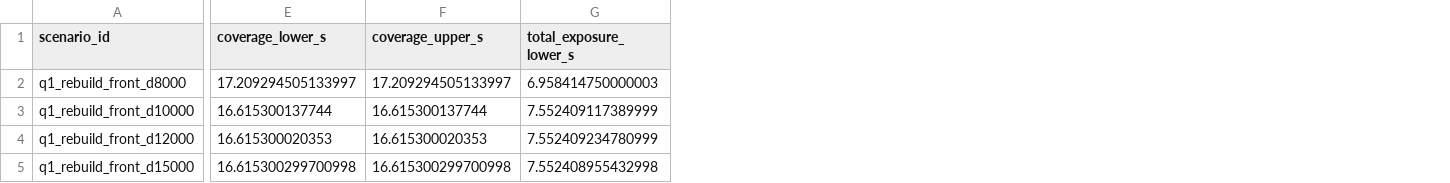
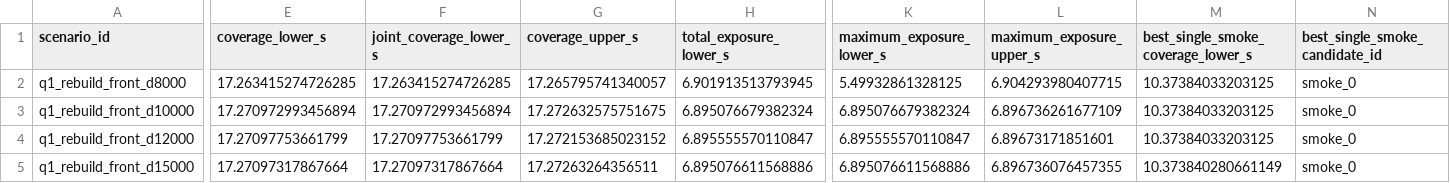
Before and after one commit to Claredz/math-modeling-school-contest, a CSV file: results/q3_rebuild/q3_results.csv, drawn as a sheet; only a part is shown, gaps mark what is left out; addresses are those after the commit; the diff covers the shown part only; the diff names each change by its address in the sheet, - before the commit and + after, or states it on an @@ line.

```diff
--- a/results/q3_rebuild/q3_results.csv
+++ b/results/q3_rebuild/q3_results.csv
+column F (joint_coverage_lower_s), rows 2-5: 17.263415274726285 | 17.270972993456894 | 17.27097753661799 | 17.27097317867664
+column K (maximum_exposure_lower_s), rows 2-5: 5.49932861328125 | 6.895076679382324 | 6.895555570110847 | 6.895076611568886
+column L (maximum_exposure_upper_s), rows 2-5: 6.904293980407715 | 6.896736261677109 | 6.89673171851601 | 6.896736076457355
+column M, rows 1-5: best_single_smoke_coverage_lower_s | 10.37384033203125 | 10.37384033203125 | 10.37384033203125 | 10.373840280661149
+column N (best_single_smoke_candidate_id), rows 2-5: all smoke_0
-E2 (coverage_lower_s): 17.209294505133997
+E2 (coverage_lower_s): 17.263415274726285
-G2 (coverage_upper_s): 17.209294505133997
+G2 (coverage_upper_s): 17.265795741340057
-H2 (total_exposure_lower_s): 6.958414750000003
+H2 (total_exposure_lower_s): 6.901913513793945
-E3 (coverage_lower_s): 16.615300137744
+E3 (coverage_lower_s): 17.270972993456894
-G3 (coverage_upper_s): 16.615300137744
+G3 (coverage_upper_s): 17.272632575751675
-H3 (total_exposure_lower_s): 7.552409117389999
+H3 (total_exposure_lower_s): 6.895076679382324
-E4 (coverage_lower_s): 16.615300020353
+E4 (coverage_lower_s): 17.27097753661799
-G4 (coverage_upper_s): 16.615300020353
+G4 (coverage_upper_s): 17.272153685023152
-H4 (total_exposure_lower_s): 7.552409234780999
+H4 (total_exposure_lower_s): 6.895555570110847
-E5 (coverage_lower_s): 16.615300299700998
+E5 (coverage_lower_s): 17.27097317867664
-G5 (coverage_upper_s): 16.615300299700998
+G5 (coverage_upper_s): 17.27263264356511
-H5 (total_exposure_lower_s): 7.552408955432998
+H5 (total_exposure_lower_s): 6.895076611568886
```
Also changed, not shown: 12 edited cells elsewhere in this file, results/q1_rebuild/q1_algorithm_benchmark.csv, results/q2_rebuild/q2_results.csv, 11 other files.
